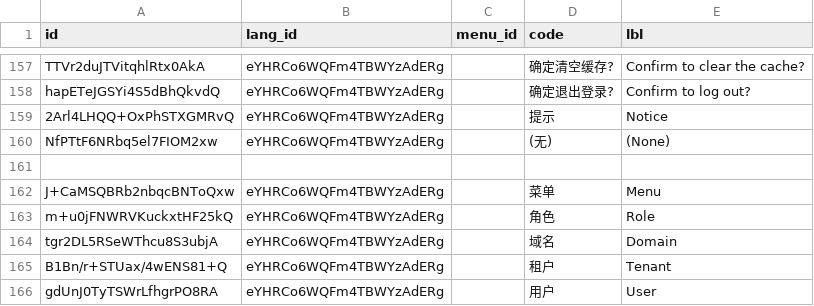
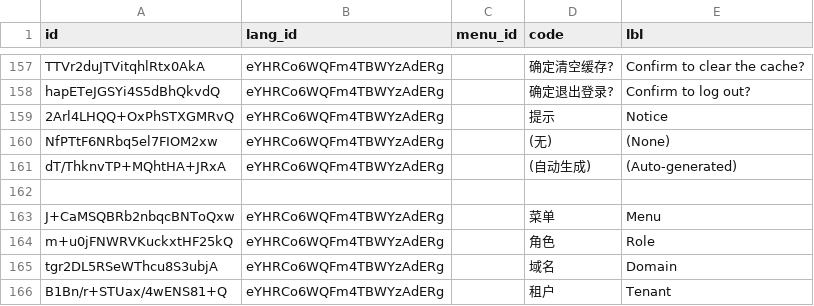
Before and after one commit to shakesoft/nest, a CSV file: codegen/src/tables/base/base_i18n.en-US.sql.csv, drawn as a sheet; only a part is shown, gaps mark what is left out; the shorter side is filled out with more unchanged rows.

```diff
--- a/codegen/src/tables/base/base_i18n.en-US.sql.csv
+++ b/codegen/src/tables/base/base_i18n.en-US.sql.csv
@@ -160,2 +160,3 @@ hapETeJGSYi4S5dBhQkvdQ,eYHRCo6WQFm4TBWYzAdERg,,确定退出登录?,Confirm to lo
 NfPTtF6NRbq5el7FIOM2xw,eYHRCo6WQFm4TBWYzAdERg,,(无),(None)
+dT/ThknvTP+MQhtHA+JRxA,eYHRCo6WQFm4TBWYzAdERg,,(自动生成),(Auto-generated)
 ,,,,
```
Also changed, not shown: codegen/src/tables/base/base_i18n.sql.csv, 1 other file.
